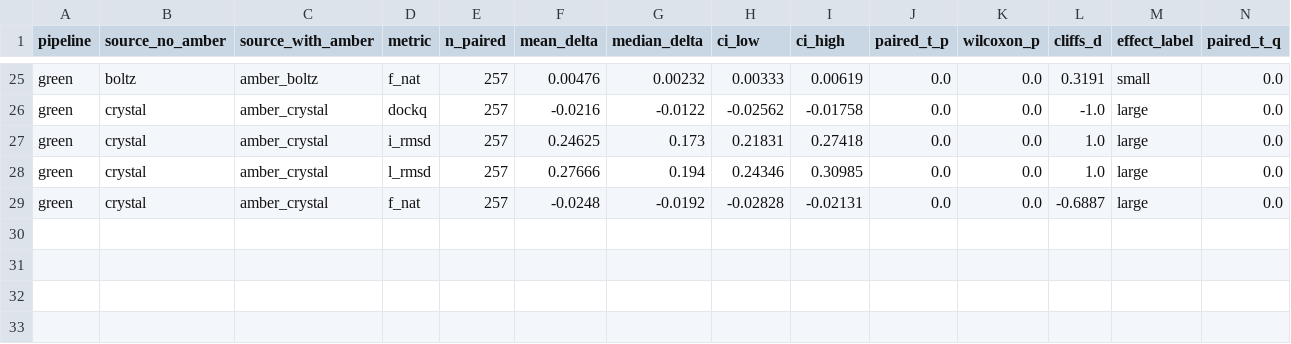
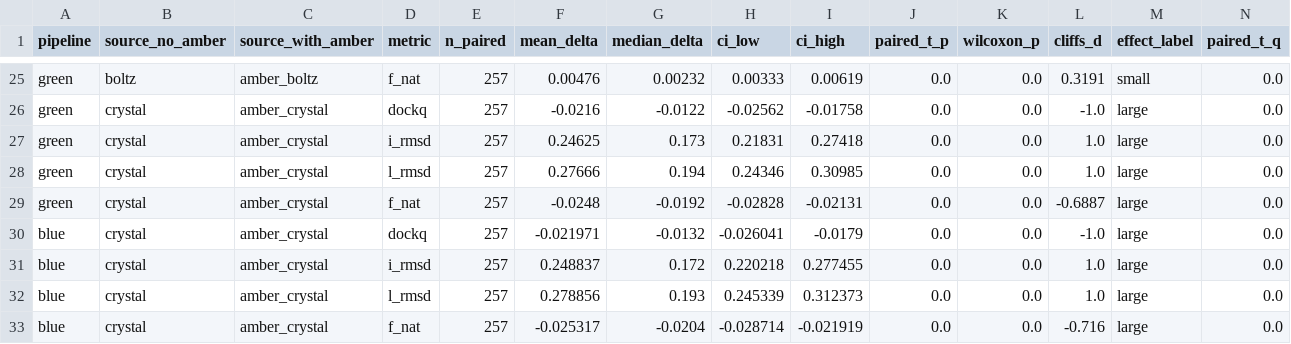
Before and after one commit to dreamlessx/Protein_Relax_Pipeline, a TSV file: red_analysis/tables/amber_paired_dockq.tsv, drawn as a sheet; only a part is shown, gaps mark what is left out; rows hold the shown columns only; the diff covers the shown part only; the diff names each change by its address in the sheet, - before the commit and + after, or states it on an @@ line.

```diff
--- a/red_analysis/tables/amber_paired_dockq.tsv
+++ b/red_analysis/tables/amber_paired_dockq.tsv
+row 30: blue | crystal | amber_crystal | dockq | 257 | -0.021971 | -0.0132 | -0.026041 | -0.0179 | 0.0 | 0.0 | -1.0 | large | 0.0
+row 31: blue | crystal | amber_crystal | i_rmsd | 257 | 0.248837 | 0.172 | 0.220218 | 0.277455 | 0.0 | 0.0 | 1.0 | large | 0.0
+row 32: blue | crystal | amber_crystal | l_rmsd | 257 | 0.278856 | 0.193 | 0.245339 | 0.312373 | 0.0 | 0.0 | 1.0 | large | 0.0
+row 33: blue | crystal | amber_crystal | f_nat | 257 | -0.025317 | -0.0204 | -0.028714 | -0.021919 | 0.0 | 0.0 | -0.716 | large | 0.0
```
Also changed, not shown: 30 edited cells elsewhere in this file, 11 other files.
